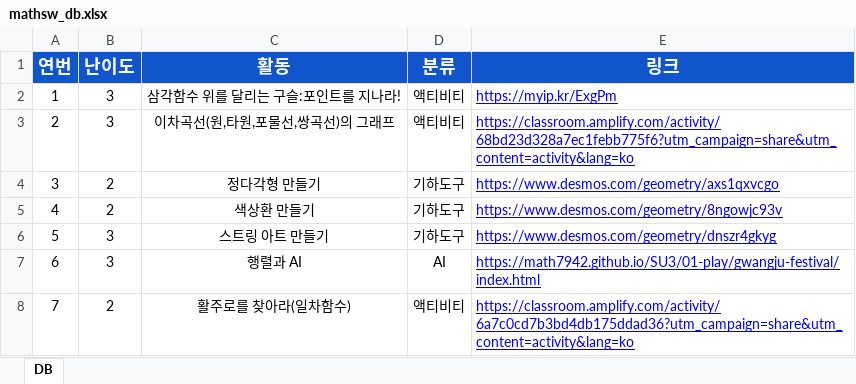
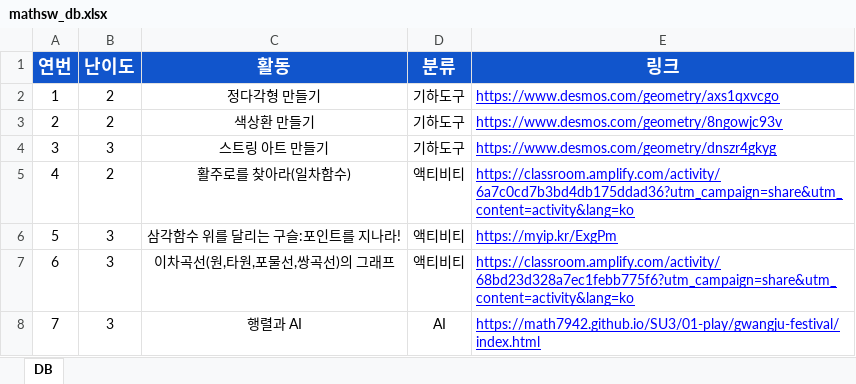
Before and after one commit to kochiworks/mathsw2026, an Excel workbook: data/mathsw_db.xlsx, sheet DB, drawn as a sheet; values as stored, in another font and other column widths than the file's, no borders; the diff names each change by its address in the sheet, - before the commit and + after, or states it on an @@ line.

```diff
--- a/data/mathsw_db.xlsx (sheet DB)
+++ b/data/mathsw_db.xlsx (sheet DB)
-B2:B3 (난이도): 3
+B2:B3 (난이도): 2
-C2 (활동): 삼각함수 위를 달리는 구슬:포인트를 지나라!
+C2 (활동): 정다각형 만들기
-D2:D3 (분류): 액티비티
+D2:D3 (분류): 기하도구
-E2 (링크): https://myip.kr/ExgPm
+E2 (링크): https://www.desmos.com/geometry/axs1qxvcgo
-C3 (활동): 이차곡선(원,타원,포물선,쌍곡선)의 그래프
+C3 (활동): 색상환 만들기
-E3 (링크): https://classroom.amplify.com/activity/68bd23d328a7ec1febb775f6?utm_campaign=share&utm_content=activity&lang=ko
+E3 (링크): https://www.desmos.com/geometry/8ngowjc93v
-B4 (난이도): 2
+B4 (난이도): 3
-C4 (활동): 정다각형 만들기
+C4 (활동): 스트링 아트 만들기
-E4 (링크): https://www.desmos.com/geometry/axs1qxvcgo
+E4 (링크): https://www.desmos.com/geometry/dnszr4gkyg
-C5 (활동): 색상환 만들기
+C5 (활동): 활주로를 찾아라(일차함수)
-D5:D6 (분류): 기하도구
+D5:D6 (분류): 액티비티
-E5 (링크): https://www.desmos.com/geometry/8ngowjc93v
+E5 (링크): https://classroom.amplify.com/activity/6a7c0cd7b3bd4db175ddad36?utm_campaign=share&utm_content=activity&lang=ko
-C6 (활동): 스트링 아트 만들기
+C6 (활동): 삼각함수 위를 달리는 구슬:포인트를 지나라!
-E6 (링크): https://www.desmos.com/geometry/dnszr4gkyg
+E6 (링크): https://myip.kr/ExgPm
-C7 (활동): 행렬과 AI
+C7 (활동): 이차곡선(원,타원,포물선,쌍곡선)의 그래프
-D7 (분류): AI
+D7 (분류): 액티비티
-E7 (링크): https://math7942.github.io/SU3/01-play/gwangju-festival/index.html
+E7 (링크): https://classroom.amplify.com/activity/68bd23d328a7ec1febb775f6?utm_campaign=share&utm_content=activity&lang=ko
-B8 (난이도): 2
+B8 (난이도): 3
-C8 (활동): 활주로를 찾아라(일차함수)
+C8 (활동): 행렬과 AI
-D8 (분류): 액티비티
+D8 (분류): AI
-E8 (링크): https://classroom.amplify.com/activity/6a7c0cd7b3bd4db175ddad36?utm_campaign=share&utm_content=activity&lang=ko
+E8 (링크): https://math7942.github.io/SU3/01-play/gwangju-festival/index.html
```
Also changed, not shown: formulas that keep their value, 2 other files.
